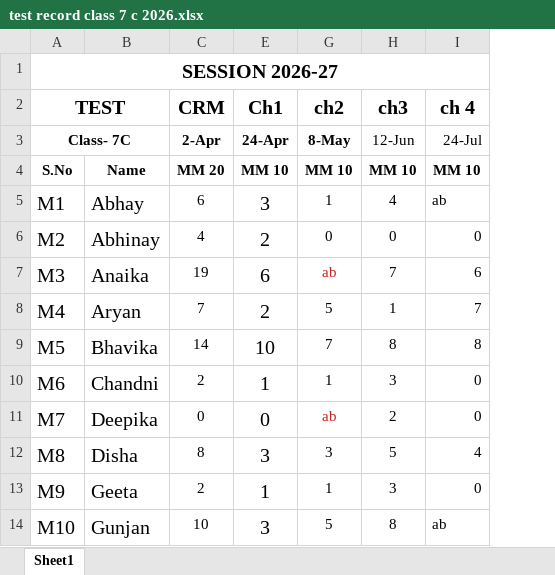
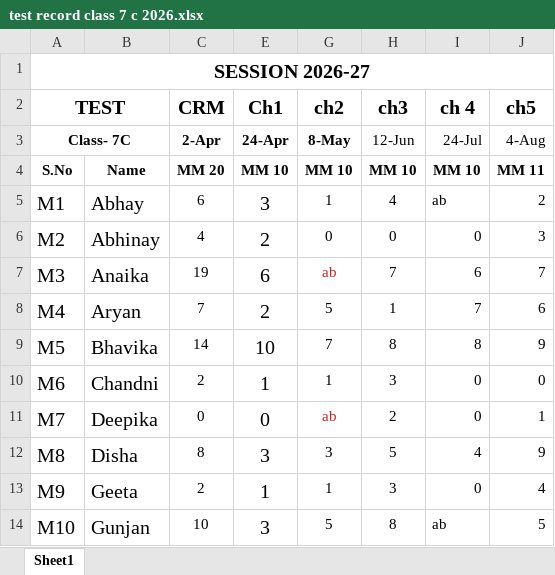
Before and after one commit to kbjoshikv2008/mydiarykv, an Excel workbook: class test/class test 7/test record class 7 c 2026.xlsx, sheet Sheet1, drawn as a sheet; only a part is shown; values as stored, in another font and other column widths than the file's, no borders; conditional formats not drawn; the diff names each change by its address in the sheet, - before the commit and + after, or states it on an @@ line.

```diff
--- a/class test/class test 7/test record class 7 c 2026.xlsx (sheet Sheet1)
+++ b/class test/class test 7/test record class 7 c 2026.xlsx (sheet Sheet1)
+column J (ch5), rows 3-14: 4-Aug | MM 11 | 2 | 3 | 7 | 6 | 9 | 0 | 1 | 9 | 4 | 5
```
Also changed, not shown: class test/class test 11/Test Record.xlsx, class test/class test 12/CT TEST RECORD 2026.xlsx, 7 other files.
